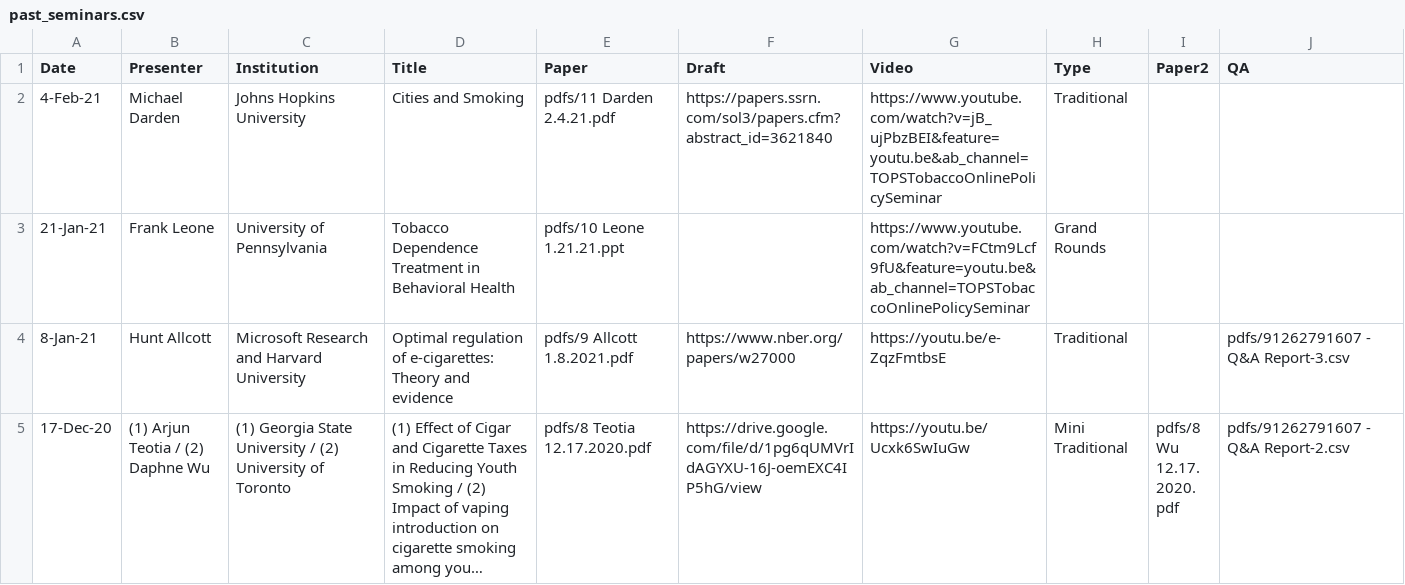
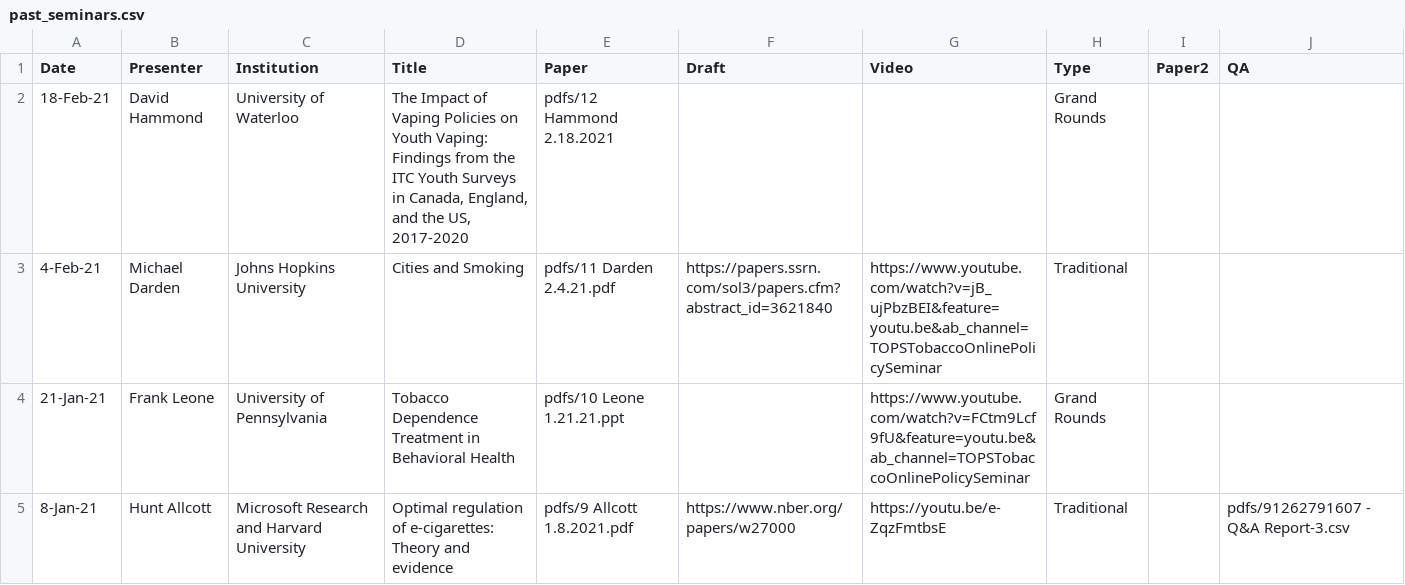
Before and after one commit to ernbilen/test_website_tops, a CSV file: _data/past_seminars.csv, drawn as a sheet; only a part is shown; the shorter side is filled out with more unchanged rows; long unchanged cells end in ….

Commit message:
Past Seminar

```diff
--- a/_data/past_seminars.csv
+++ b/_data/past_seminars.csv
@@ -1,2 +1,3 @@
 Date,Presenter,Institution,Title,Paper,Draft,Video,Type,Paper2,QA
+18-Feb-21,David Hammond,University of Waterloo,"The Impact of Vaping Policies on Youth Vaping: Findings from the ITC Youth Surveys in Canada, England, and the US, 2017-2020",pdfs/12 Hammond 2.18.2021,,,Grand Rounds,,
 4-Feb-21,Michael Darden,Johns Hopkins University,Cities and Smoking,pdfs/11 Darden 2.4.21.pdf,https://papers.ssrn.com/sol3/papers.cfm?abstract_id=3621840,https://www.youtube.com/watch?v=jB_ujPbzBEI&feature=youtu.be&ab_channel=TOPSTobaccoOnlinePolicySeminar,Traditional,,
```
Also changed, not shown: 2 other files.
